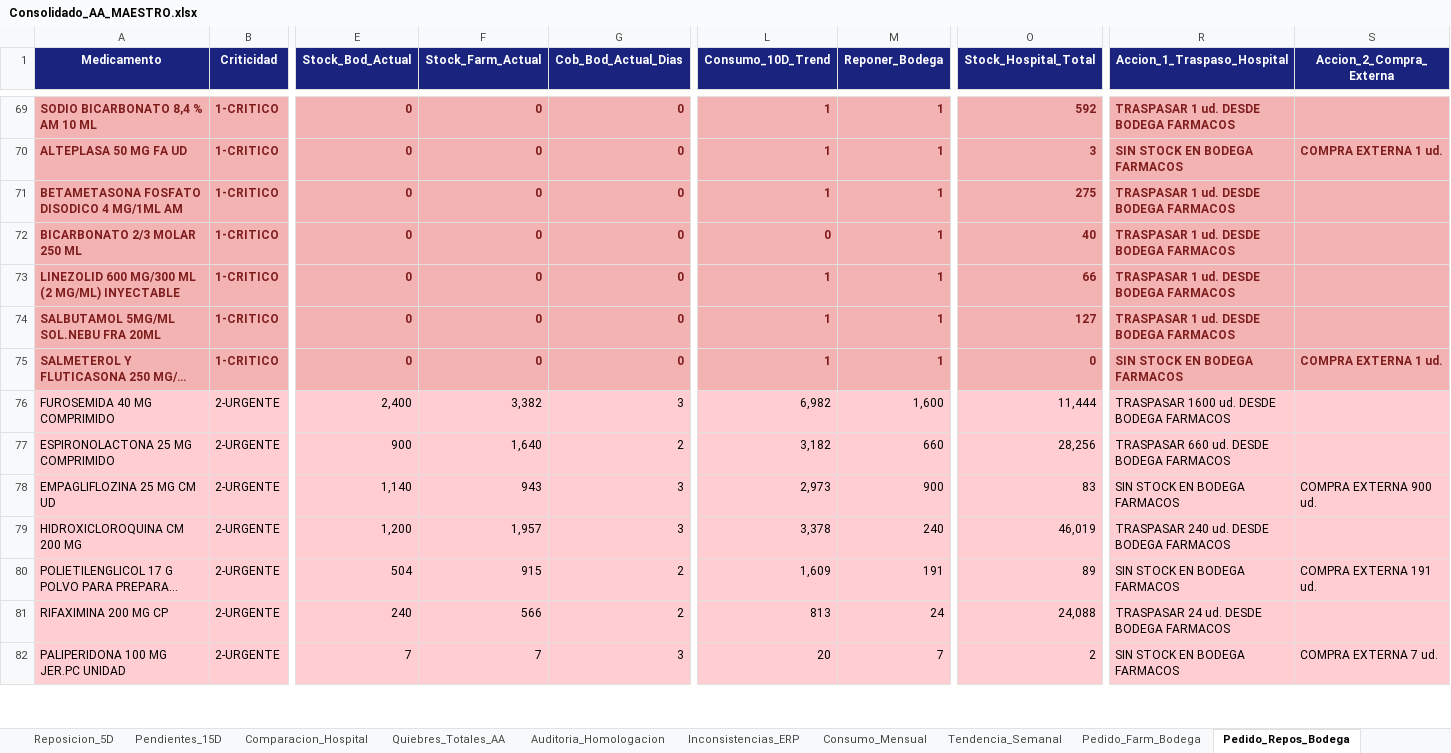
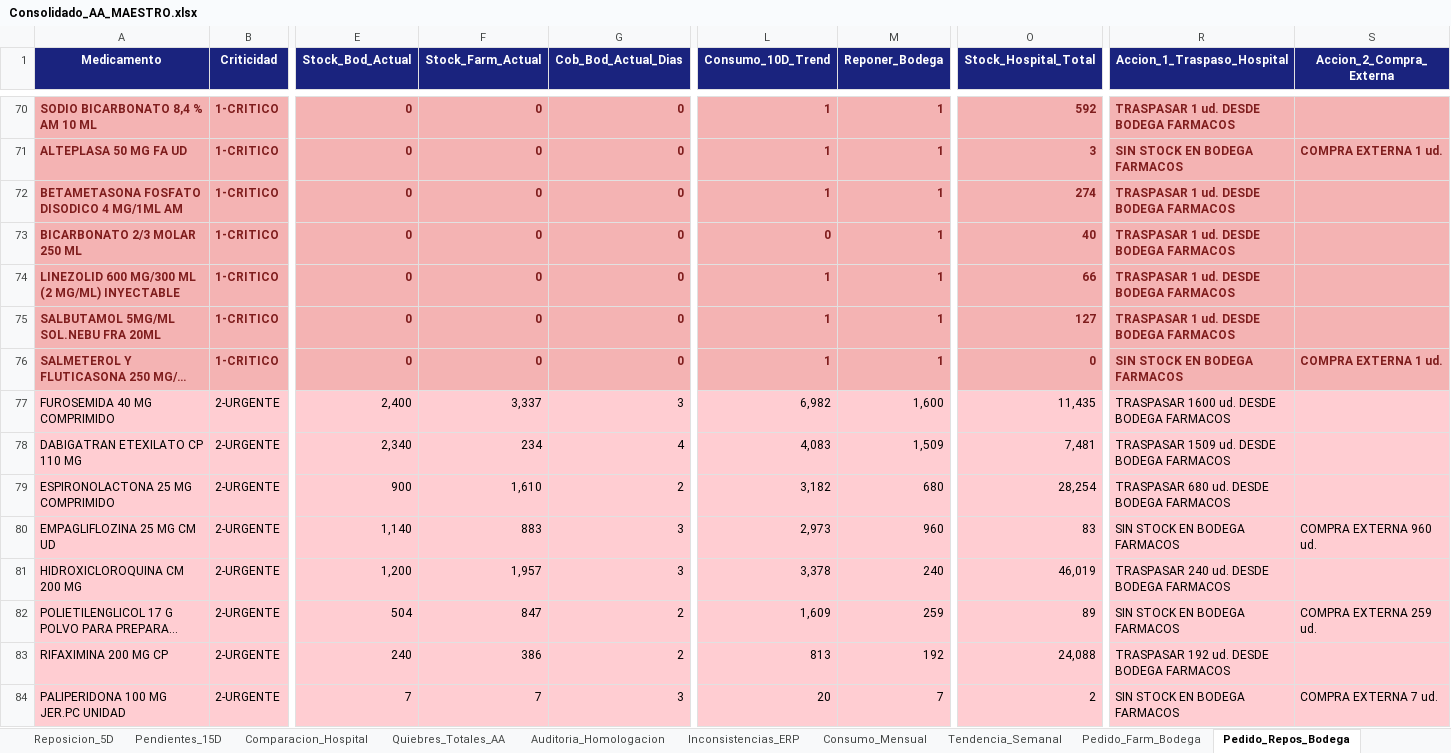
Before and after one commit to danielalfonsocc-rgb/maestro-aa-farmacia, an Excel workbook: Consolidado_AA_MAESTRO.xlsx, sheet Pedido_Repos_Bodega, drawn as a sheet; only a part is shown, gaps mark what is left out; long unchanged cells end in …; values as stored, in another font and other column widths than the file's, no borders; addresses are those after the commit; rows hold the shown columns only; the diff covers the shown part only; the diff names each change by its address in the sheet, - before the commit and + after, or states it on an @@ line.

```diff
--- a/Consolidado_AA_MAESTRO.xlsx (sheet Pedido_Repos_Bodega)
+++ b/Consolidado_AA_MAESTRO.xlsx (sheet Pedido_Repos_Bodega)
-O72 (Stock_Hospital_Total): 275
+O72 (Stock_Hospital_Total): 274
-F77 (Stock_Farm_Actual): 3,382
+F77 (Stock_Farm_Actual): 3,337
-O77 (Stock_Hospital_Total): 11,444
+O77 (Stock_Hospital_Total): 11,435
+row 78: DABIGATRAN ETEXILATO CP 110 MG | 2-URGENTE | 2,340 | 234 | 4 | 4,083 | 1,509 | 7,481 | TRASPASAR 1509 ud. DESDE BODEGA FARMACOS
-F79 (Stock_Farm_Actual): 1,640
+F79 (Stock_Farm_Actual): 1,610
-M79 (Reponer_Bodega): 660
+M79 (Reponer_Bodega): 680
-O79 (Stock_Hospital_Total): 28,256
+O79 (Stock_Hospital_Total): 28,254
-R79 (Accion_1_Traspaso_Hospital): TRASPASAR 660 ud. DESDE BODEGA FARMACOS
+R79 (Accion_1_Traspaso_Hospital): TRASPASAR 680 ud. DESDE BODEGA FARMACOS
-F80 (Stock_Farm_Actual): 943
+F80 (Stock_Farm_Actual): 883
-M80 (Reponer_Bodega): 900
+M80 (Reponer_Bodega): 960
-S80 (Accion_2_Compra_Externa): COMPRA EXTERNA 900 ud.
+S80 (Accion_2_Compra_Externa): COMPRA EXTERNA 960 ud.
-F82 (Stock_Farm_Actual): 915
+F82 (Stock_Farm_Actual): 847
-M82 (Reponer_Bodega): 191
+M82 (Reponer_Bodega): 259
-S82 (Accion_2_Compra_Externa): COMPRA EXTERNA 191 ud.
+S82 (Accion_2_Compra_Externa): COMPRA EXTERNA 259 ud.
-F83 (Stock_Farm_Actual): 566
+F83 (Stock_Farm_Actual): 386
-M83 (Reponer_Bodega): 24
+M83 (Reponer_Bodega): 192
-R83 (Accion_1_Traspaso_Hospital): TRASPASAR 24 ud. DESDE BODEGA FARMACOS
+R83 (Accion_1_Traspaso_Hospital): TRASPASAR 192 ud. DESDE BODEGA FARMACOS
```
Also changed, not shown: 3 added rows, 4 removed rows and 116 edited cells elsewhere in this sheet, sheet Auditoria_Homologacion, sheet SGLI_Estres, sheet Reposicion_5D, sheet Pedido_Farm_Bodega, sheet Comparacion_Hospital, sheet Stock_AA, 9 more sheets, Resumen_Pedidos_AA.xlsx.
